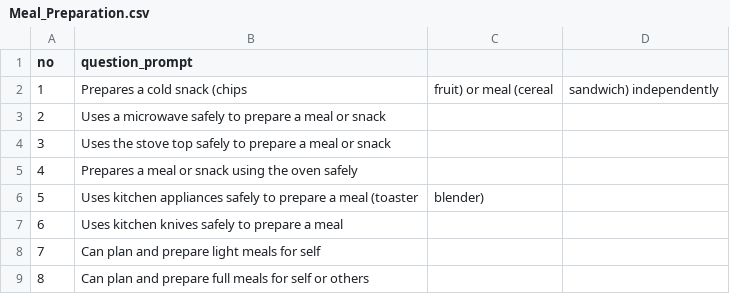
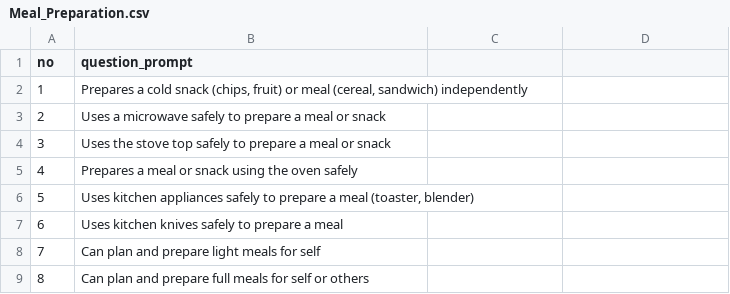
Before and after one commit to dynamicdhurba/streamlit-real-rating-system, a CSV file: files/IADL/Meal_Preparation.csv, drawn as a sheet.

```diff
--- a/files/IADL/Meal_Preparation.csv
+++ b/files/IADL/Meal_Preparation.csv
@@ -1,3 +1,3 @@
 no,question_prompt
-1,Prepares a cold snack (chips, fruit) or meal (cereal, sandwich) independently
+1,"Prepares a cold snack (chips, fruit) or meal (cereal, sandwich) independently"
 2,Uses a microwave safely to prepare a meal or snack
@@ -5,3 +5,3 @@ no,question_prompt
 4,Prepares a meal or snack using the oven safely
-5,Uses kitchen appliances safely to prepare a meal (toaster, blender)
+5,"Uses kitchen appliances safely to prepare a meal (toaster, blender)"
 6,Uses kitchen knives safely to prepare a meal
```
Also changed, not shown: 1 other file.
